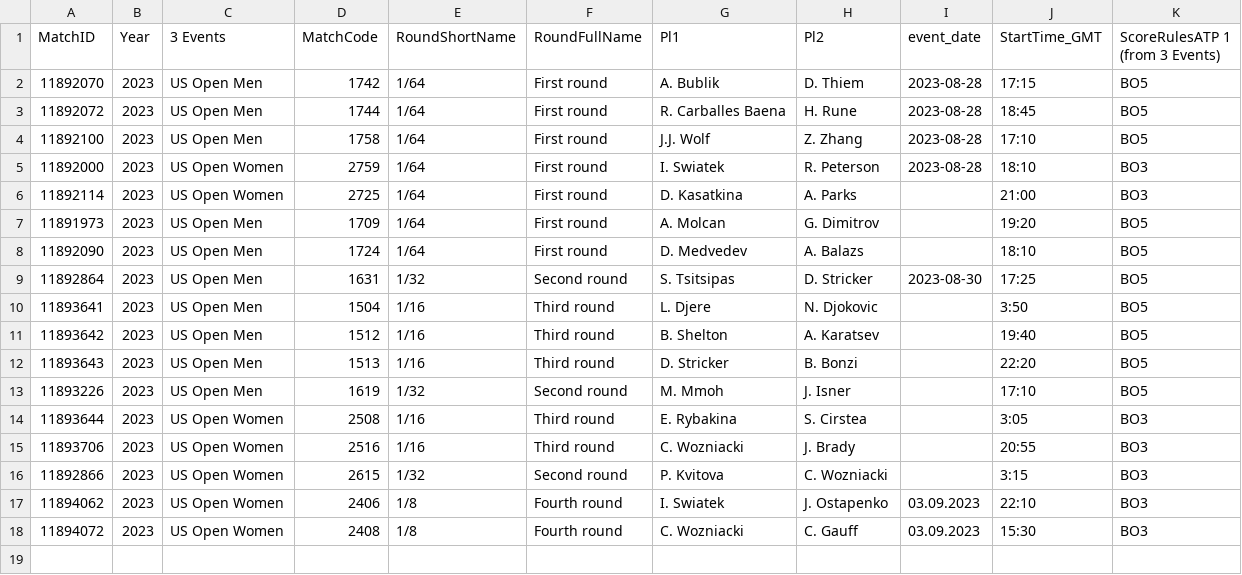
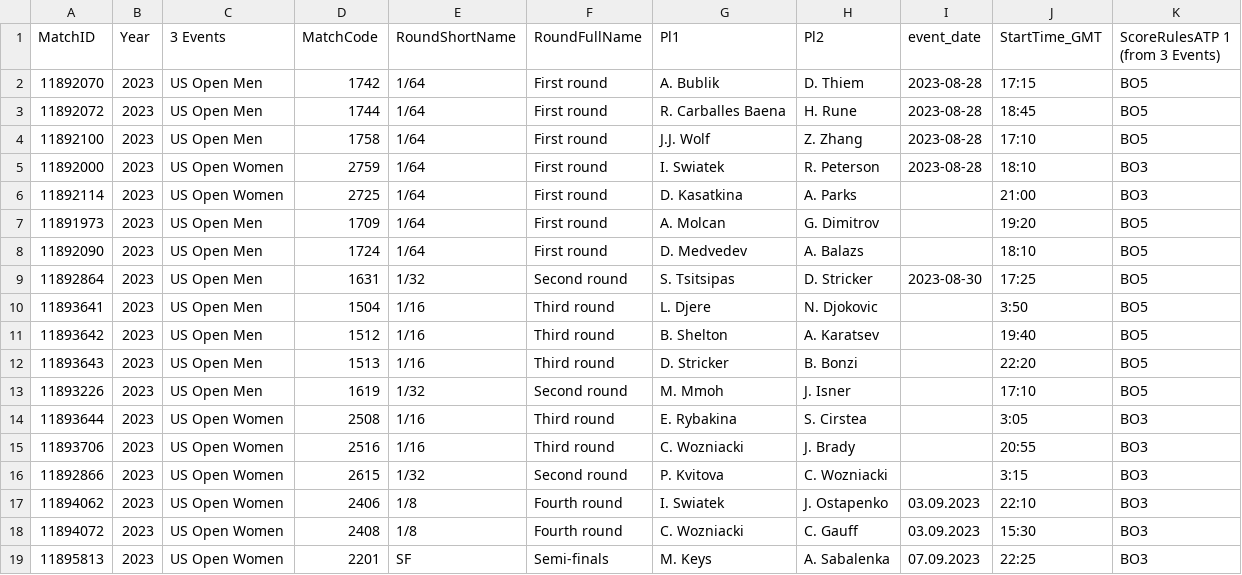
Before and after one commit to LegacyGTR/tennis-files, a CSV file: matches.csv, drawn as a sheet.

Commit message:
Update matches.csv

```diff
--- a/matches.csv
+++ b/matches.csv
@@ -18 +18,2 @@ MatchID,Year,3 Events,MatchCode,RoundShortName,RoundFullName,Pl1,Pl2,event_date,
 11894072,2023,US Open Women,2408,1/8,Fourth round,C. Wozniacki,C. Gauff,03.09.2023,15:30,BO3
+11895813,2023,US Open Women,2201,SF,Semi-finals,M. Keys,A. Sabalenka,07.09.2023,22:25,BO3
```
